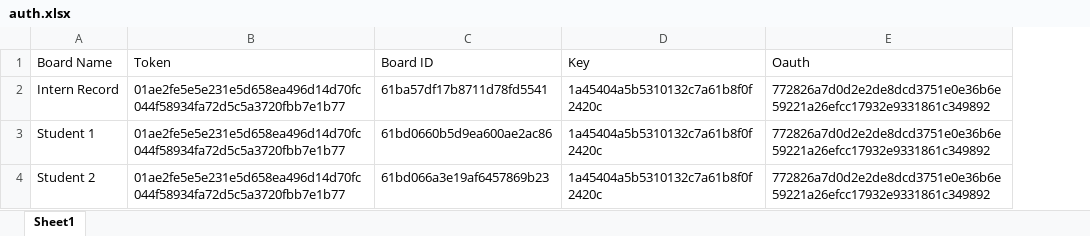
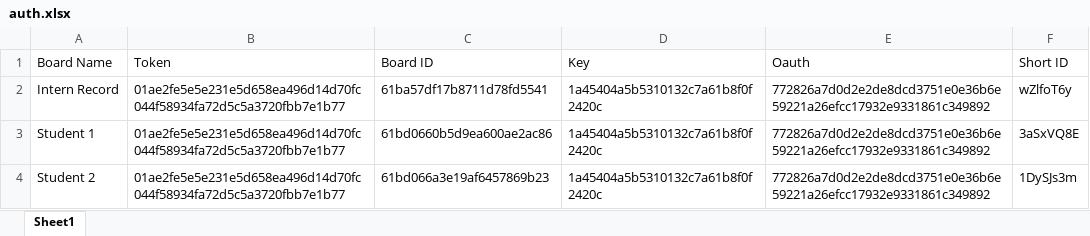
Before and after one commit to Ivan-Rocks/Trello-Google-Sheet-Aid, an Excel workbook: auth.xlsx, sheet Sheet1, drawn as a sheet; values as stored, in another font and other column widths than the file's, no borders; the diff names each change by its address in the sheet, - before the commit and + after, or states it on an @@ line.

```diff
--- a/auth.xlsx (sheet Sheet1)
+++ b/auth.xlsx (sheet Sheet1)
+column F (Short ID), rows 2-4: wZlfoT6y | 3aSxVQ8E | 1DySJs3m
```
Also changed, not shown: 6 other files.
